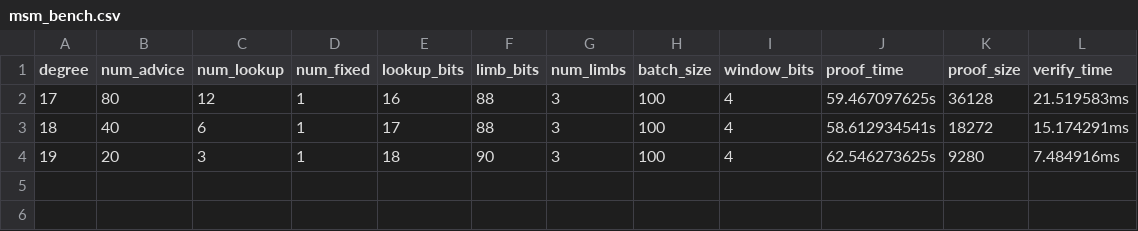
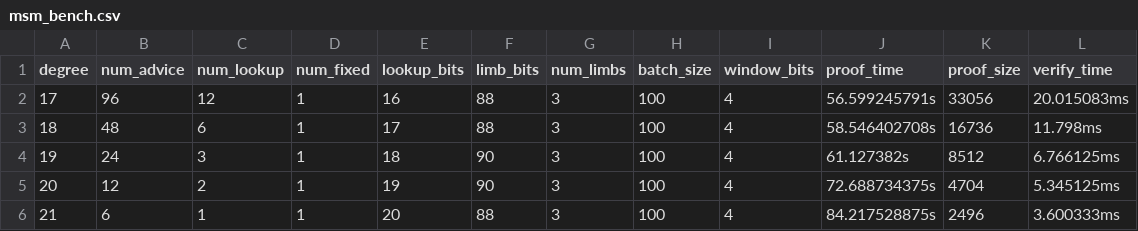
Before and after one commit to scroll-tech/halo2-lib, a CSV file: src/bn254/results/msm_bench.csv, drawn as a sheet.

Commit message:
ecc: change EccChip's MSM function to use windowed method when batch size < 25, and Pippenger otherwise. Empirically windowed method is better at smaller batches.

```diff
--- a/src/bn254/results/msm_bench.csv
+++ b/src/bn254/results/msm_bench.csv
@@ -1,4 +1,6 @@
 degree,num_advice,num_lookup,num_fixed,lookup_bits,limb_bits,num_limbs,batch_size,window_bits,proof_time,proof_size,verify_time
-17,80,12,1,16,88,3,100,4,59.467097625s,36128,21.519583ms
-18,40,6,1,17,88,3,100,4,58.612934541s,18272,15.174291ms
-19,20,3,1,18,90,3,100,4,62.546273625s,9280,7.484916ms
+17,96,12,1,16,88,3,100,4,56.599245791s,33056,20.015083ms
+18,48,6,1,17,88,3,100,4,58.546402708s,16736,11.798ms
+19,24,3,1,18,90,3,100,4,61.127382s,8512,6.766125ms
+20,12,2,1,19,90,3,100,4,72.688734375s,4704,5.345125ms
+21,6,1,1,20,88,3,100,4,84.217528875s,2496,3.600333ms
```
Also changed, not shown: 3 other files.
